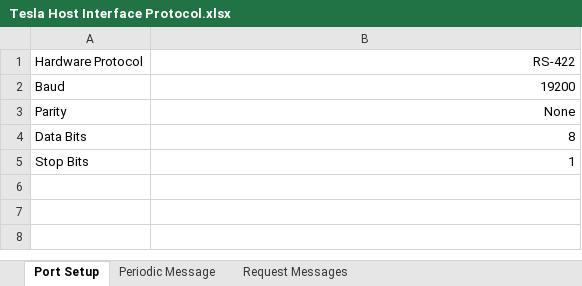
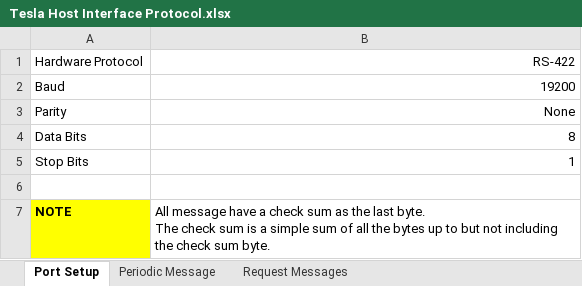
Before and after one commit to MikeMcNamara-Ascential/CCRTCommon3700, an Excel workbook: Source/Tesla/Documentation/Tesla Host Interface Protocol.xlsx, sheet Port Setup, drawn as a sheet; values as stored, in another font and other column widths than the file's, no borders; ↵ is a line break in a cell; the diff names each change by its address in the sheet, - before the commit and + after, or states it on an @@ line.

Commit message:
Updated protocol information.
git-svn-id: http://10.105.1.46/svn/CCRT/Ccrt/branches/Common3700@26036 80089e14-fa6c-c64e-badd-1f0333e23b03

```diff
--- a/Source/Tesla/Documentation/Tesla Host Interface Protocol.xlsx (sheet Port Setup)
+++ b/Source/Tesla/Documentation/Tesla Host Interface Protocol.xlsx (sheet Port Setup)
+row 6: (empty)
+row 7: NOTE | All message have a check sum as the last byte. ↵ The check sum is a simple sum of all the bytes up to but not including the check sum byte.
```
